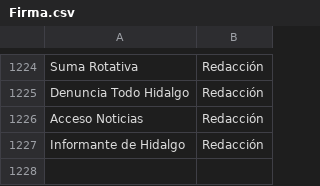
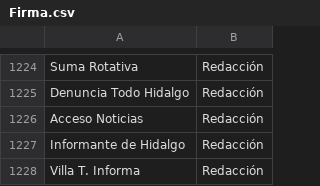
Before and after one commit to thelonious9/Enlaces, a CSV file: Firma.csv, drawn as a sheet; only a part is shown, gaps mark what is left out; the diff names each change by its address in the sheet, - before the commit and + after, or states it on an @@ line.

Commit message:
Villa T. Informa

```diff
--- a/Firma.csv
+++ b/Firma.csv
+row 1228: Villa T. Informa | Redacción
```
Also changed, not shown: Medio.csv.
